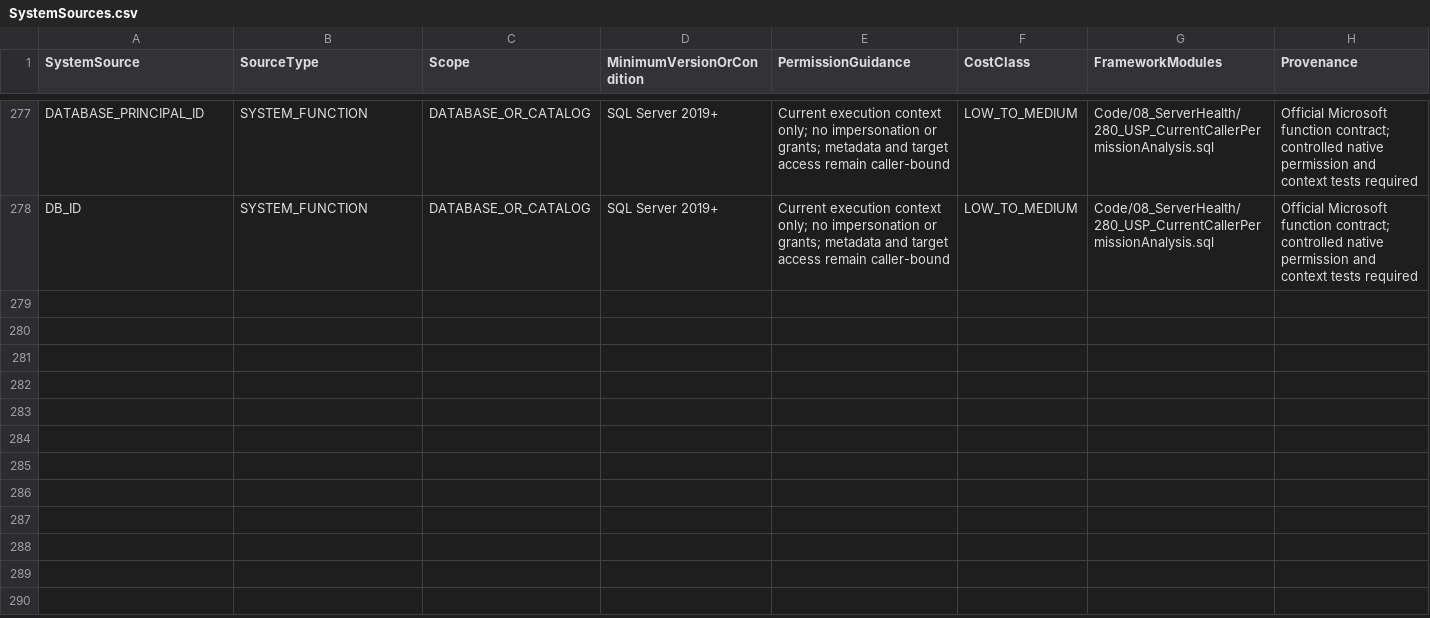
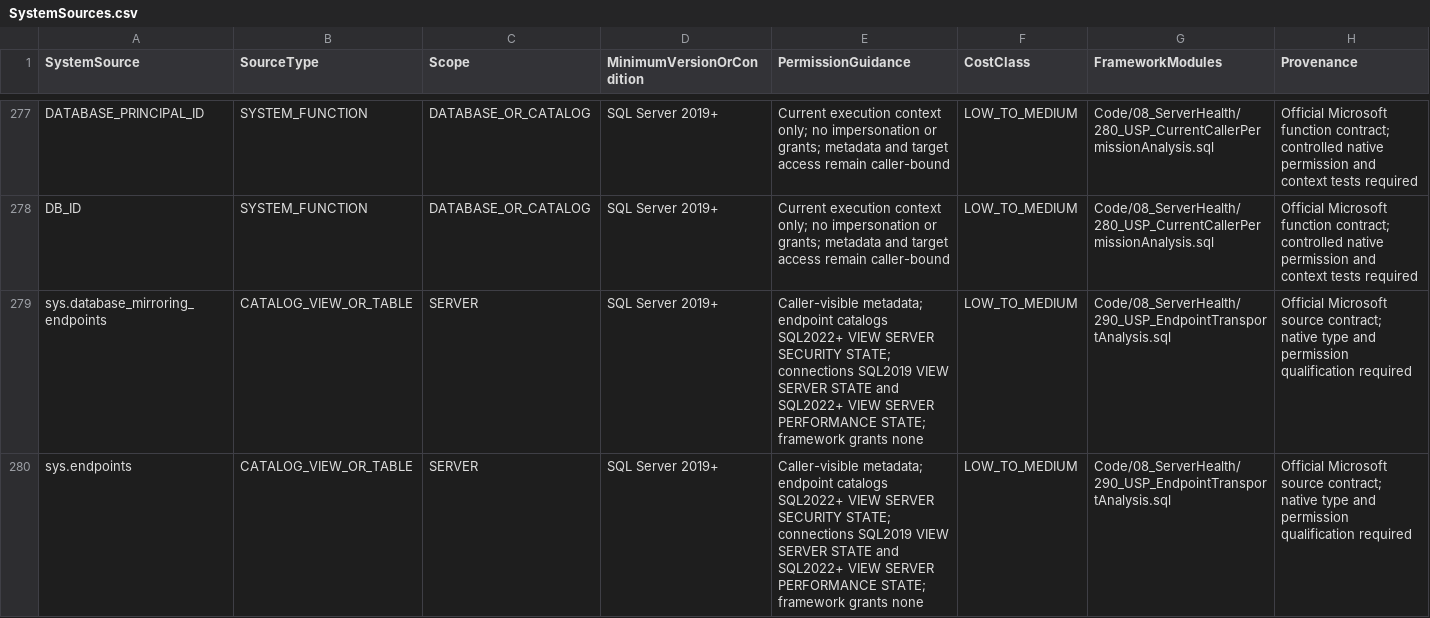
Before and after one commit to gecompat/SQL_Server_Analyze, a CSV file: Metadata/Inventory/SystemSources.csv, drawn as a sheet; only a part is shown, gaps mark what is left out; the diff covers the shown part only; the diff names each change by its address in the sheet, - before the commit and + after, or states it on an @@ line.

```diff
--- a/Metadata/Inventory/SystemSources.csv
+++ b/Metadata/Inventory/SystemSources.csv
+row 279: sys.database_mirroring_endpoints | CATALOG_VIEW_OR_TABLE | SERVER | SQL Server 2019+ | Caller-visible metadata; endpoint catalogs SQL2022+ VIEW SERVER SECURITY STATE; connections SQL2019 VIEW SERVER STATE and SQL2022+ VIEW SERVER PERFORMANCE STATE; framework grants none | LOW_TO_MEDIUM | Code/08_ServerHealth/290_USP_EndpointTransportAnalysis.sql | Official Microsoft source contract; native type and permission qualification required
+row 280: sys.endpoints | CATALOG_VIEW_OR_TABLE | SERVER | SQL Server 2019+ | Caller-visible metadata; endpoint catalogs SQL2022+ VIEW SERVER SECURITY STATE; connections SQL2019 VIEW SERVER STATE and SQL2022+ VIEW SERVER PERFORMANCE STATE; framework grants none | LOW_TO_MEDIUM | Code/08_ServerHealth/290_USP_EndpointTransportAnalysis.sql | Official Microsoft source contract; native type and permission qualification required
```
Also changed, not shown: 1 added row and 1 edited cell elsewhere in this file, Metadata/Inventory/Module_Maturity.csv, Metadata/Inventory/Objects.csv, 30 other files.
